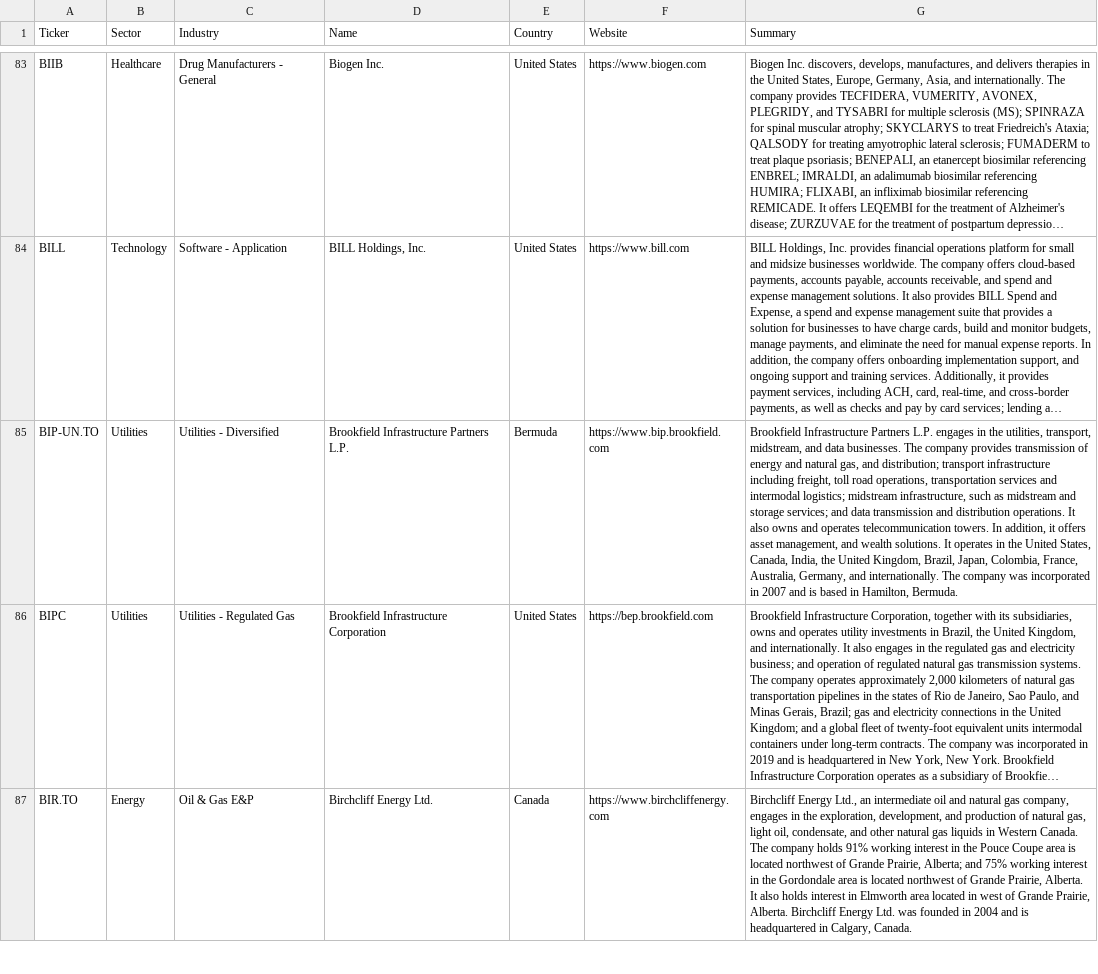
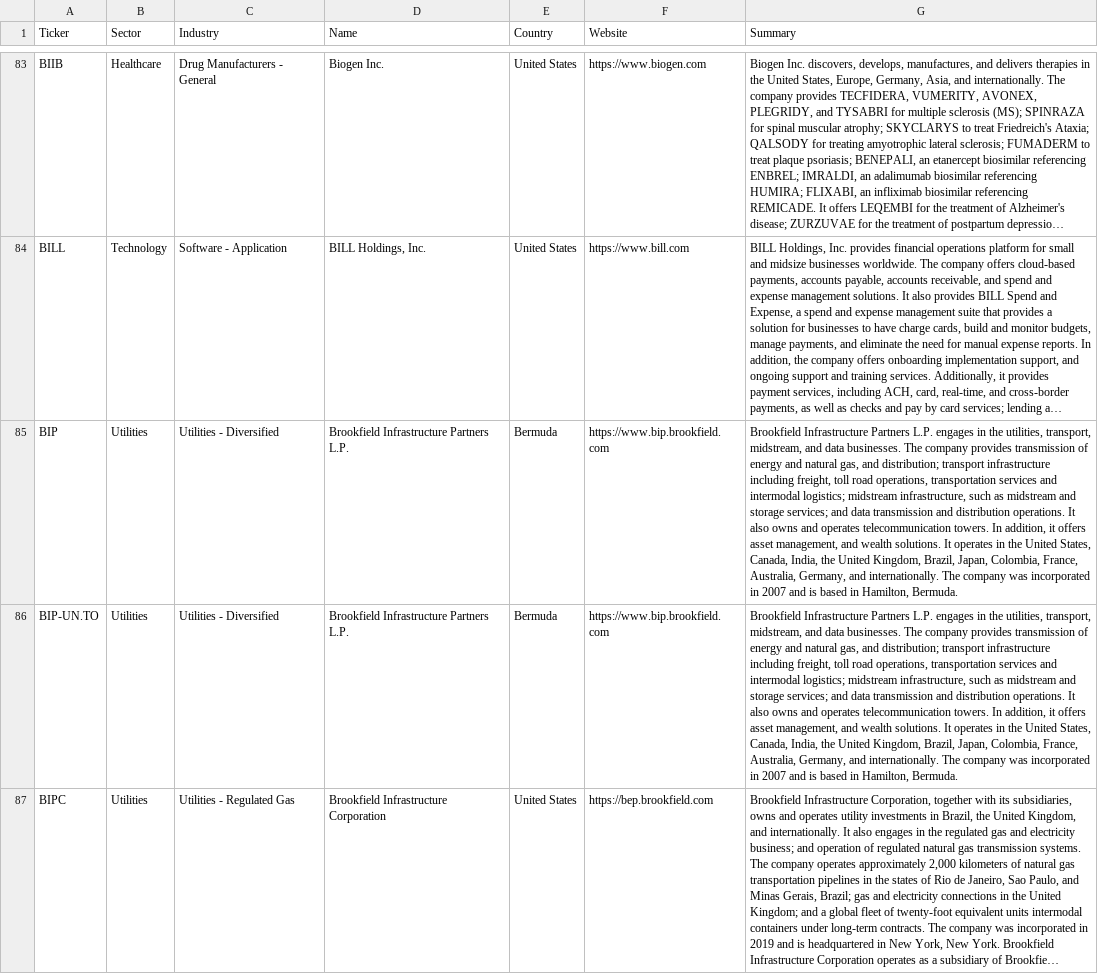
Before and after one commit to becharamezannar-eng/breakout-scanner, a CSV file: reports/sectors.csv, drawn as a sheet; only a part is shown, gaps mark what is left out; the shorter side is filled out with more unchanged rows; long unchanged cells end in …; the diff covers the shown part only; the diff names each change by its address in the sheet, - before the commit and + after, or states it on an @@ line.

```diff
--- a/reports/sectors.csv
+++ b/reports/sectors.csv
+row 85: BIP | Utilities | Utilities - Diversified | Brookfield Infrastructure Partners L.P. | Bermuda | https://www.bip.brookfield.com | Brookfield Infrastructure Partners L.P. engages in the utilities, transport, midstream, and data businesses. The company provides transmission of energy and natural gas, and distribution; transport infrastructure including freight, toll road operations, transportation services and intermodal logistics; midstream infrastructure, such as midstream and storage services; and data transmission and distribution operations. It also owns and operates telecommunication towers. In addition, it offers asset management, and wealth solutions. It operates in the United States, Canada, India, the United Kingdom, Brazil, Japan, Colombia, France, Australia, Germany, and internationally. The company was incorporated in 2007 and is based in Hamilton, Bermuda.
```
Also changed, not shown: 1 added row elsewhere in this file, 6 other files.
